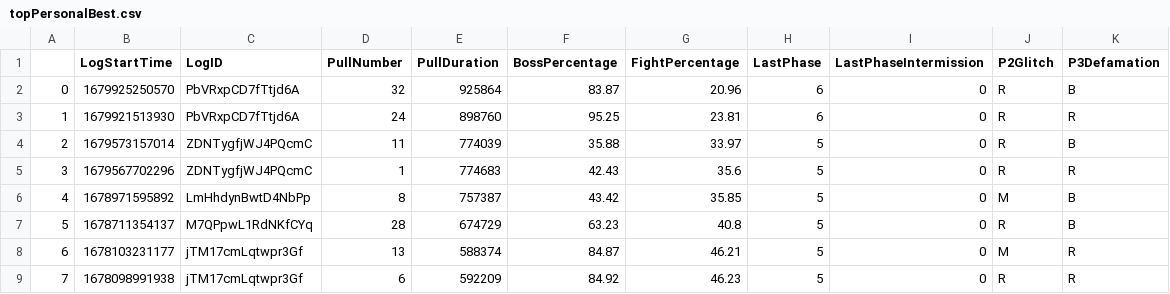
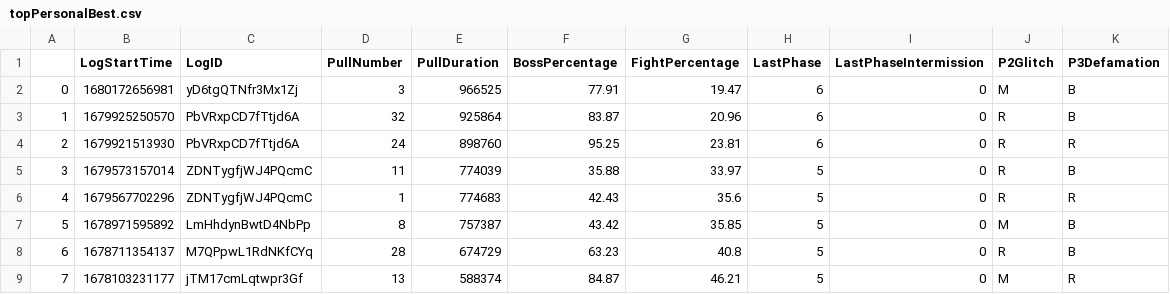
Before and after one commit to JeromeTT/fflogs-data, a CSV file: topPersonalBest.csv, drawn as a sheet; only a part is shown; the shorter side is filled out with more unchanged rows; addresses are those after the commit; the diff names each change by its address in the sheet, - before the commit and + after, or states it on an @@ line.

```diff
--- a/topPersonalBest.csv
+++ b/topPersonalBest.csv
+row 2: 0 | 1680172656981 | yD6tgQTNfr3Mx1Zj | 3 | 966525 | 77.91 | 19.47 | 6 | 0 | M | B
@@ column A renumbered from row 3 down @@
```
Also changed, not shown: output.csv, toplogs.csv.
